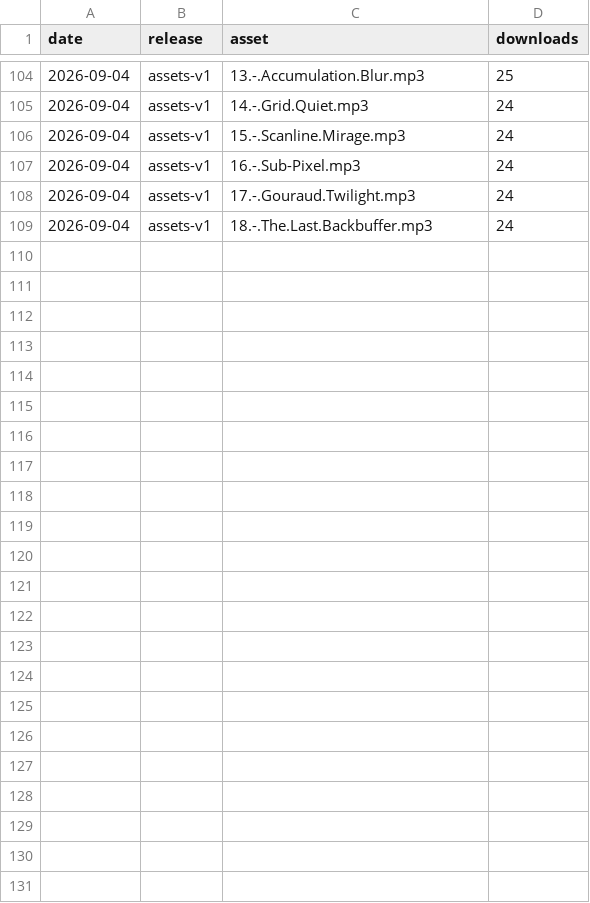
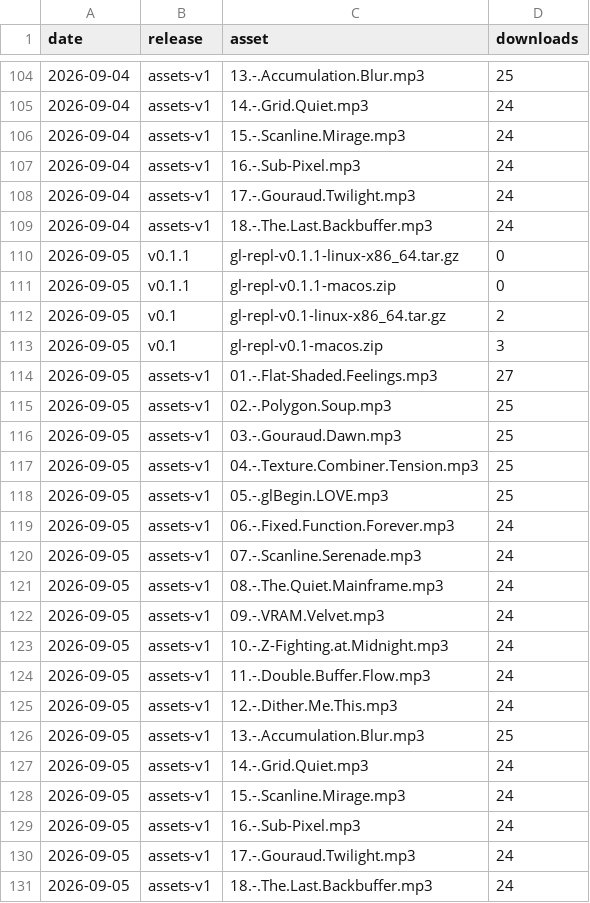
Before and after one commit to drewwoods/gl-repl, a CSV file: traffic/downloads.csv, drawn as a sheet; only a part is shown, gaps mark what is left out; the diff names each change by its address in the sheet, - before the commit and + after, or states it on an @@ line.

```diff
--- a/traffic/downloads.csv
+++ b/traffic/downloads.csv
+row 110: 2026-09-05 | v0.1.1 | gl-repl-v0.1.1-linux-x86_64.tar.gz | 0
+row 111: 2026-09-05 | v0.1.1 | gl-repl-v0.1.1-macos.zip | 0
+row 112: 2026-09-05 | v0.1 | gl-repl-v0.1-linux-x86_64.tar.gz | 2
+row 113: 2026-09-05 | v0.1 | gl-repl-v0.1-macos.zip | 3
+row 114: 2026-09-05 | assets-v1 | 01.-.Flat-Shaded.Feelings.mp3 | 27
+row 115: 2026-09-05 | assets-v1 | 02.-.Polygon.Soup.mp3 | 25
+row 116: 2026-09-05 | assets-v1 | 03.-.Gouraud.Dawn.mp3 | 25
+row 117: 2026-09-05 | assets-v1 | 04.-.Texture.Combiner.Tension.mp3 | 25
+row 118: 2026-09-05 | assets-v1 | 05.-.glBegin.LOVE.mp3 | 25
+row 119: 2026-09-05 | assets-v1 | 06.-.Fixed.Function.Forever.mp3 | 24
+row 120: 2026-09-05 | assets-v1 | 07.-.Scanline.Serenade.mp3 | 24
+row 121: 2026-09-05 | assets-v1 | 08.-.The.Quiet.Mainframe.mp3 | 24
+row 122: 2026-09-05 | assets-v1 | 09.-.VRAM.Velvet.mp3 | 24
+row 123: 2026-09-05 | assets-v1 | 10.-.Z-Fighting.at.Midnight.mp3 | 24
+row 124: 2026-09-05 | assets-v1 | 11.-.Double.Buffer.Flow.mp3 | 24
+row 125: 2026-09-05 | assets-v1 | 12.-.Dither.Me.This.mp3 | 24
+row 126: 2026-09-05 | assets-v1 | 13.-.Accumulation.Blur.mp3 | 25
+row 127: 2026-09-05 | assets-v1 | 14.-.Grid.Quiet.mp3 | 24
+row 128: 2026-09-05 | assets-v1 | 15.-.Scanline.Mirage.mp3 | 24
+row 129: 2026-09-05 | assets-v1 | 16.-.Sub-Pixel.mp3 | 24
+row 130: 2026-09-05 | assets-v1 | 17.-.Gouraud.Twilight.mp3 | 24
+row 131: 2026-09-05 | assets-v1 | 18.-.The.Last.Backbuffer.mp3 | 24
```
